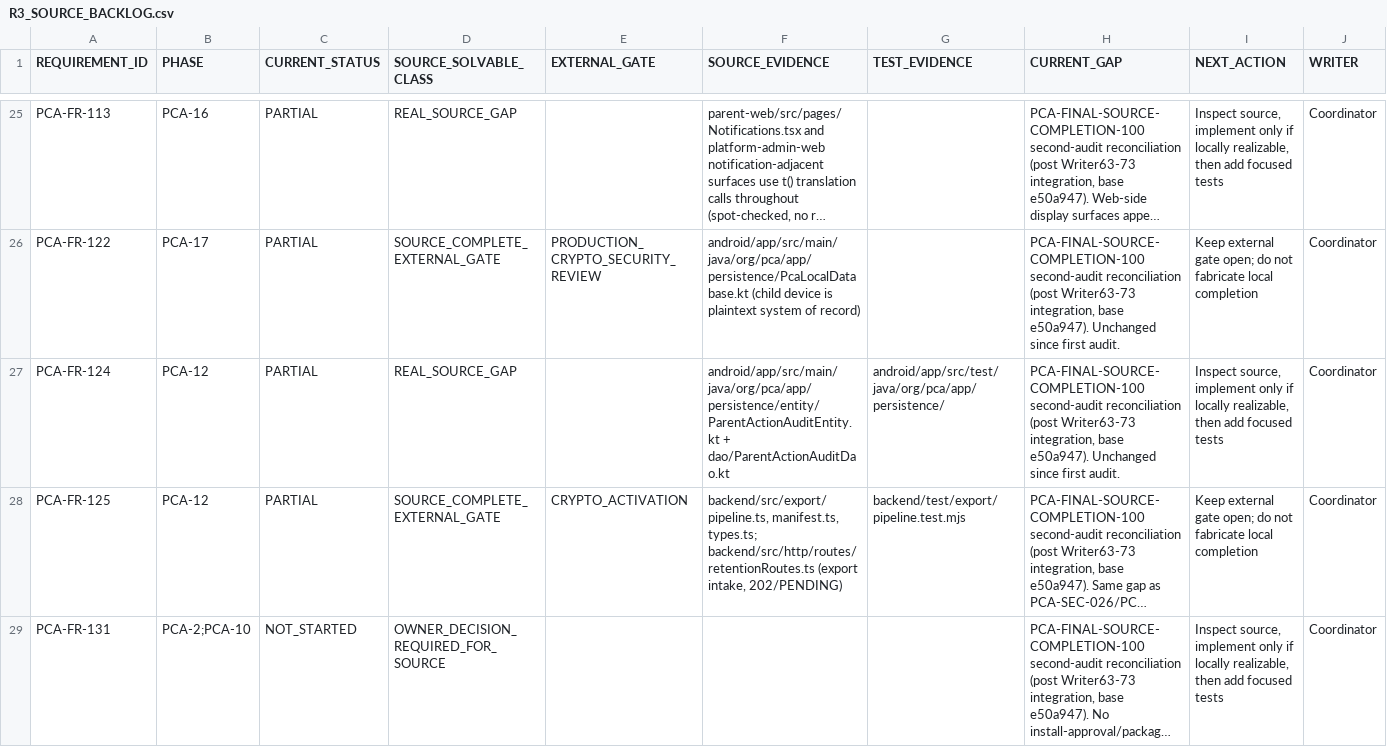
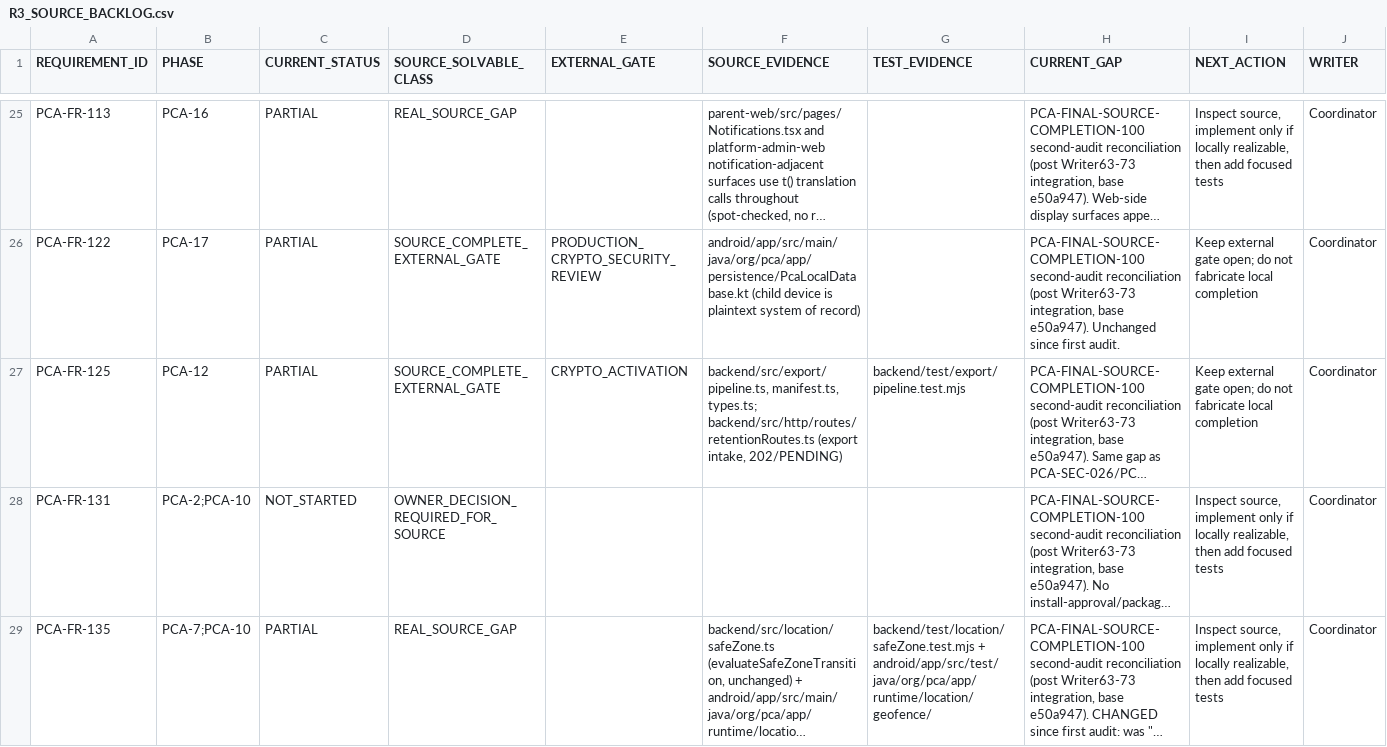
Before and after one commit to mosa-ali/PCA, a CSV file: .agent-runtime/manifests/pca-r3-final/R3_SOURCE_BACKLOG.csv, drawn as a sheet; only a part is shown, gaps mark what is left out; the shorter side is filled out with more unchanged rows; long unchanged cells end in …; the diff names each change by its address in the sheet, - before the commit and + after, or states it on an @@ line.

```diff
--- a/.agent-runtime/manifests/pca-r3-final/R3_SOURCE_BACKLOG.csv
+++ b/.agent-runtime/manifests/pca-r3-final/R3_SOURCE_BACKLOG.csv
-row 27: PCA-FR-124 | PCA-12 | PARTIAL | REAL_SOURCE_GAP |  | android/app/src/main/java/org/pca/app/persistence/entity/ParentActionAuditEntity.kt + dao/ParentActionAuditDao.kt | android/app/src/test/java/org/pca/app/persistence/ | PCA-FINAL-SOURCE-COMPLETION-100 second-audit reconciliation (post Writer63-73 integration, base e50a947). Unchanged since first audit. | Inspect source, implement only if locally realizable, then add focused tests | Coordinator
```
Also changed, not shown: .agent-runtime/manifests/pca-r3-final/R3_REQUIREMENT_AUDIT.csv, .agent-runtime/manifests/pca-r3-final/R3_VALIDATION_BACKLOG.csv, 9 other files.
